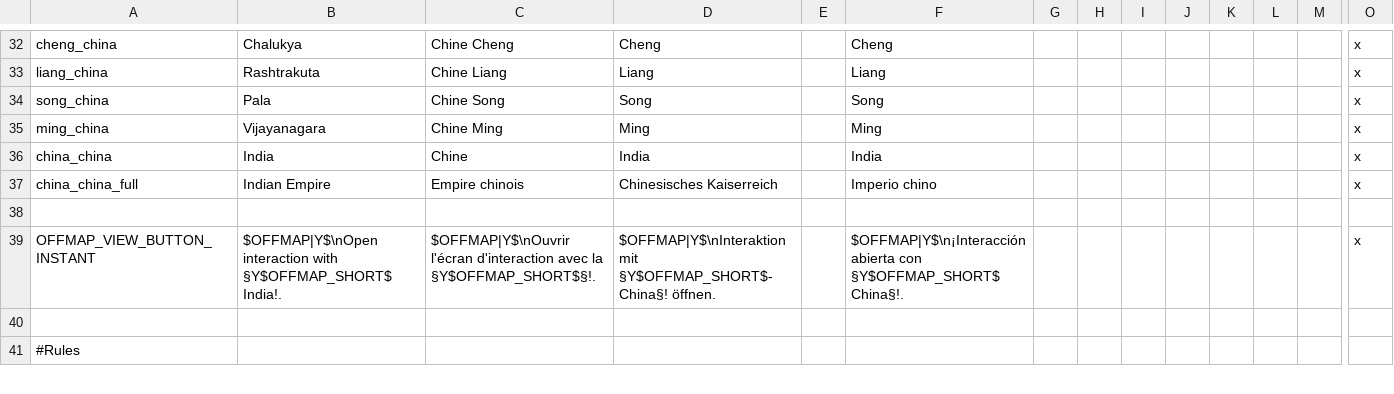
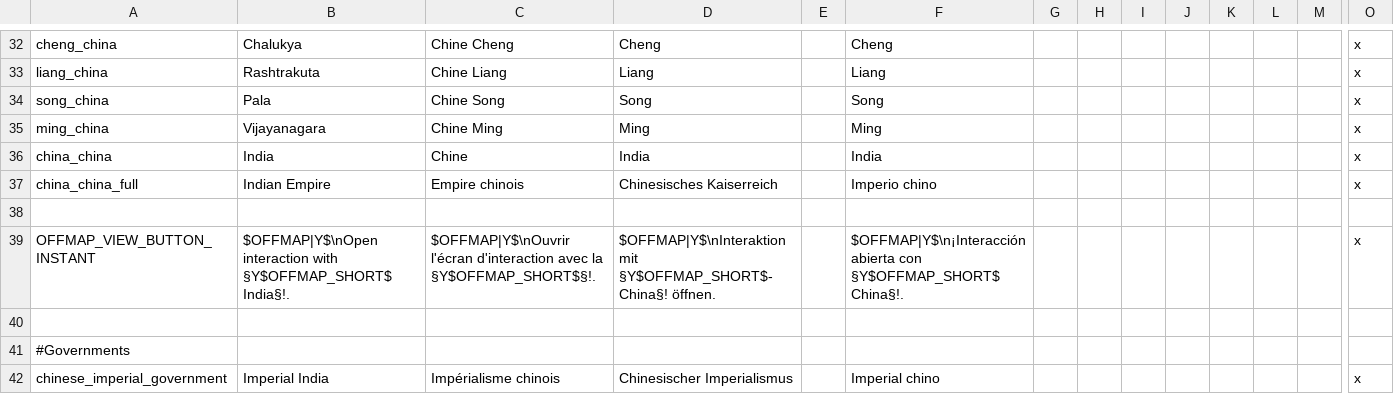
Before and after one commit to derdang/posttoyo, a CSV file: After the End Orientalis/localisation/00_north_india.csv, drawn as a sheet; only a part is shown, gaps mark what is left out; the shorter side is filled out with more unchanged rows; rows hold the shown columns only; the diff covers the shown part only; the diff names each change by its address in the sheet, - before the commit and + after, or states it on an @@ line.

Commit message:
India Pt.2

```diff
--- a/After the End Orientalis/localisation/00_north_india.csv
+++ b/After the End Orientalis/localisation/00_north_india.csv
-B39: …with §Y$OFFMAP_SHORT$ India!.
+B39: …with §Y$OFFMAP_SHORT$ India§!.
+row 40: (empty)
+row 41: #Governments
+row 42: chinese_imperial_government | Imperial India | Impérialisme chinois | Chinesischer Imperialismus |  | Imperial chino |  |  |  |  |  |  |  | x
```
Also changed, not shown: 4 added rows elsewhere in this file, 6 other files.
